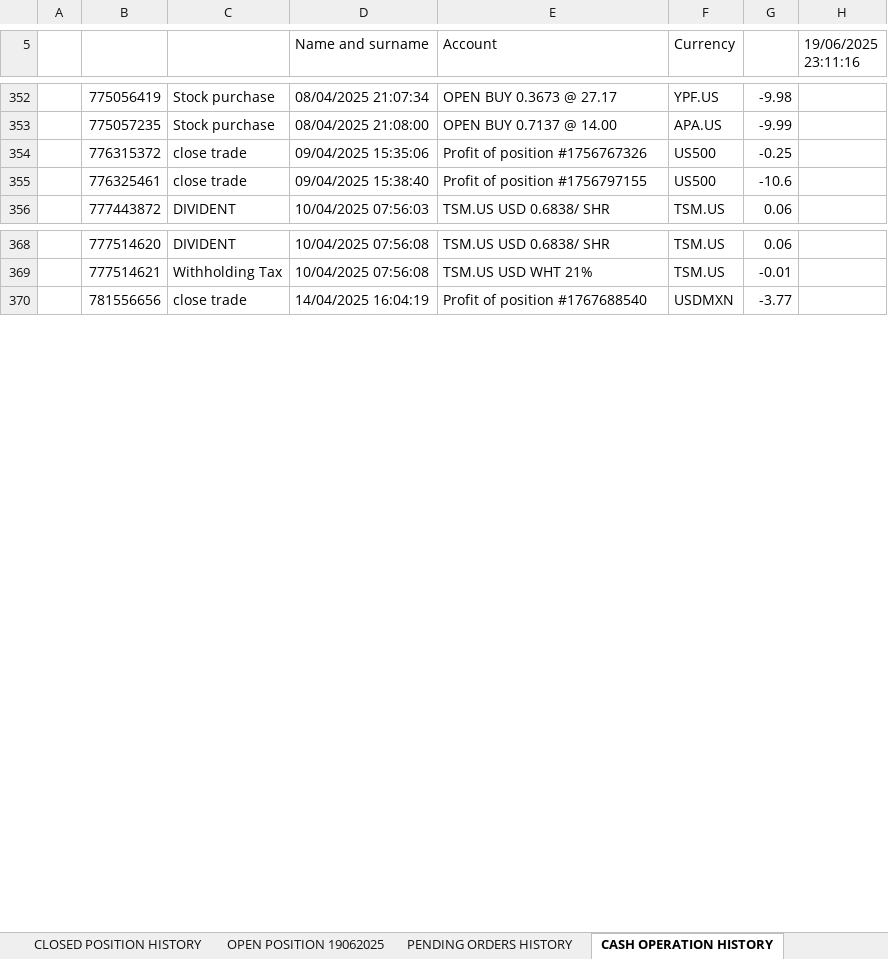
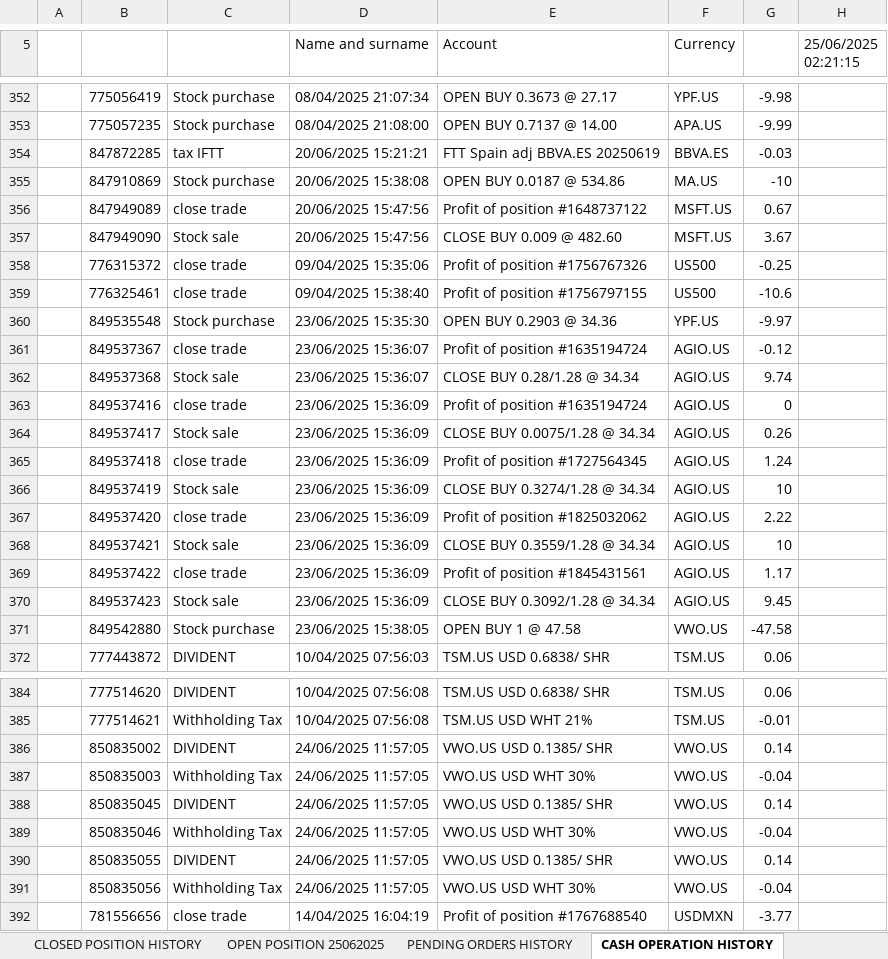
Before and after one commit to SRodWal/RodWal-Capital-Insights, an Excel workbook: XTB_Initial.xlsx, sheet CASH OPERATION HISTORY, drawn as a sheet; only a part is shown, gaps mark what is left out; values as stored, in another font and other column widths than the file's, no cell formats; charts and pictures not drawn; the diff covers the shown part only; the diff names each change by its address in the sheet, - before the commit and + after, or states it on an @@ line.

```diff
--- a/XTB_Initial.xlsx (sheet CASH OPERATION HISTORY)
+++ b/XTB_Initial.xlsx (sheet CASH OPERATION HISTORY)
-sheet tab: OPEN POSITION 19062025
+sheet tab: OPEN POSITION 25062025
-H5: 19/06/2025 23:11:16
+H5: 25/06/2025 02:21:15
+row 354:  | 847872285 | tax IFTT | 20/06/2025 15:21:21 | FTT Spain adj BBVA.ES 20250619 | BBVA.ES | -0.03
+row 355:  | 847910869 | Stock purchase | 20/06/2025 15:38:08 | OPEN BUY 0.0187 @ 534.86 | MA.US | -10
+row 356:  | 847949089 | close trade | 20/06/2025 15:47:56 | Profit of position #1648737122 | MSFT.US | 0.67
+row 357:  | 847949090 | Stock sale | 20/06/2025 15:47:56 | CLOSE BUY 0.009 @ 482.60 | MSFT.US | 3.67
+row 360:  | 849535548 | Stock purchase | 23/06/2025 15:35:30 | OPEN BUY 0.2903 @ 34.36 | YPF.US | -9.97
+row 361:  | 849537367 | close trade | 23/06/2025 15:36:07 | Profit of position #1635194724 | AGIO.US | -0.12
+row 362:  | 849537368 | Stock sale | 23/06/2025 15:36:07 | CLOSE BUY 0.28/1.28 @ 34.34 | AGIO.US | 9.74
+row 363:  | 849537416 | close trade | 23/06/2025 15:36:09 | Profit of position #1635194724 | AGIO.US | 0
+row 364:  | 849537417 | Stock sale | 23/06/2025 15:36:09 | CLOSE BUY 0.0075/1.28 @ 34.34 | AGIO.US | 0.26
+row 365:  | 849537418 | close trade | 23/06/2025 15:36:09 | Profit of position #1727564345 | AGIO.US | 1.24
+row 366:  | 849537419 | Stock sale | 23/06/2025 15:36:09 | CLOSE BUY 0.3274/1.28 @ 34.34 | AGIO.US | 10
+row 367:  | 849537420 | close trade | 23/06/2025 15:36:09 | Profit of position #1825032062 | AGIO.US | 2.22
+row 368:  | 849537421 | Stock sale | 23/06/2025 15:36:09 | CLOSE BUY 0.3559/1.28 @ 34.34 | AGIO.US | 10
+row 369:  | 849537422 | close trade | 23/06/2025 15:36:09 | Profit of position #1845431561 | AGIO.US | 1.17
+row 370:  | 849537423 | Stock sale | 23/06/2025 15:36:09 | CLOSE BUY 0.3092/1.28 @ 34.34 | AGIO.US | 9.45
+row 371:  | 849542880 | Stock purchase | 23/06/2025 15:38:05 | OPEN BUY 1 @ 47.58 | VWO.US | -47.58
+row 386:  | 850835002 | DIVIDENT | 24/06/2025 11:57:05 | VWO.US USD 0.1385/ SHR | VWO.US | 0.14
+row 387:  | 850835003 | Withholding Tax | 24/06/2025 11:57:05 | VWO.US USD WHT 30% | VWO.US | -0.04
+row 388:  | 850835045 | DIVIDENT | 24/06/2025 11:57:05 | VWO.US USD 0.1385/ SHR | VWO.US | 0.14
+row 389:  | 850835046 | Withholding Tax | 24/06/2025 11:57:05 | VWO.US USD WHT 30% | VWO.US | -0.04
+row 390:  | 850835055 | DIVIDENT | 24/06/2025 11:57:05 | VWO.US USD 0.1385/ SHR | VWO.US | 0.14
+row 391:  | 850835056 | Withholding Tax | 24/06/2025 11:57:05 | VWO.US USD WHT 30% | VWO.US | -0.04
```
Also changed, not shown: 1 added row, 1 removed row, 70 moved rows and 2 edited cells elsewhere in this sheet, sheet OPEN POSITION 25062025, sheet CLOSED POSITION HISTORY, sheet CLOSED POSITION HISTORY MT, sheet BALANCE OPERATION HISTORY MT, sheet PENDING ORDERS HISTORY, cell formats, Stock Selection/CASH OPERATION.xlsx, Stock Selection/CLOSED POSITION HISTORY.xlsx, 4 other files.
